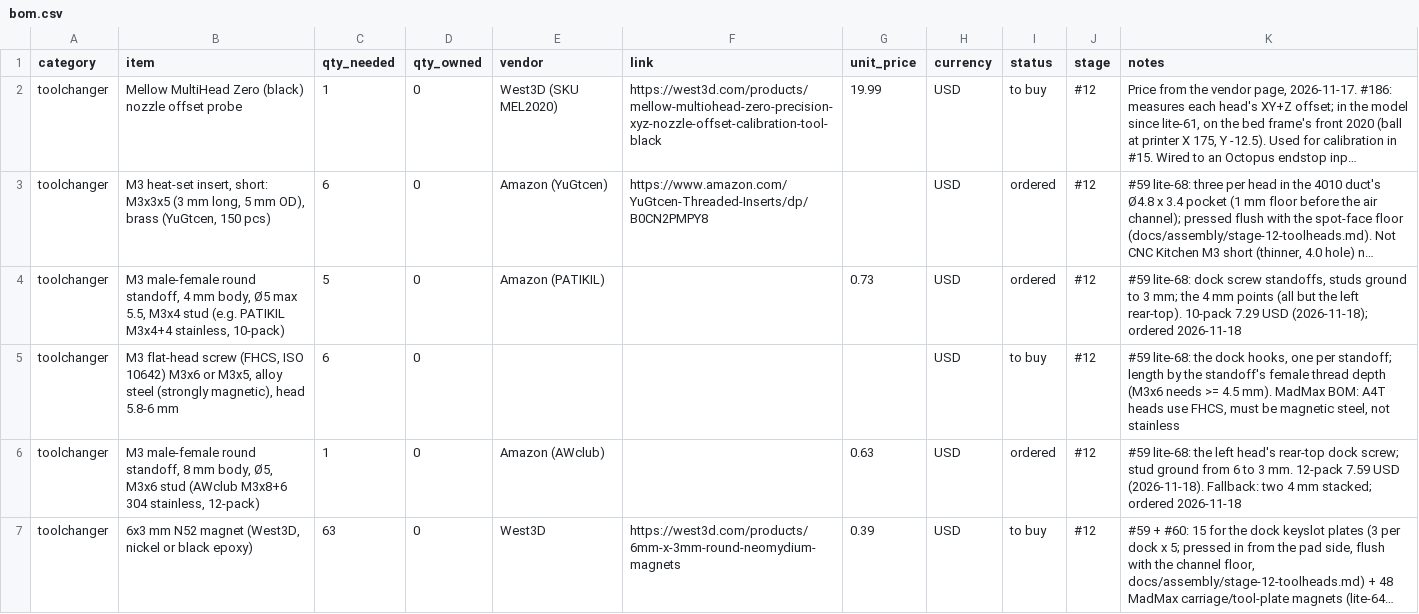
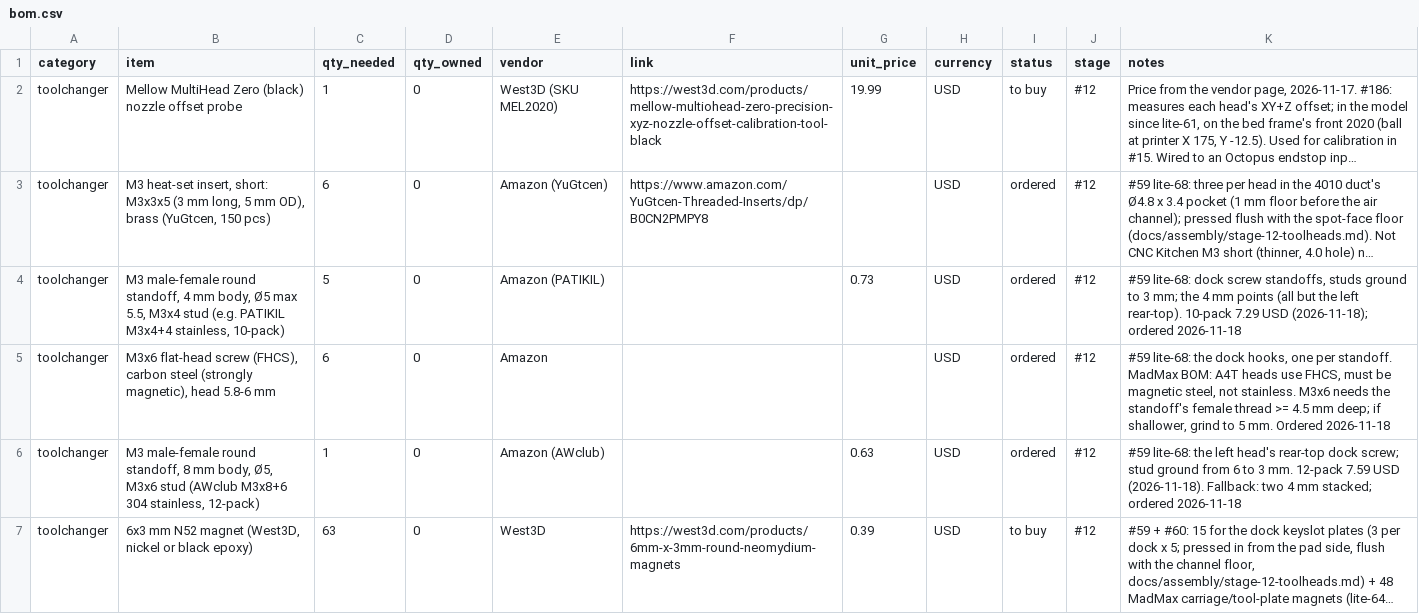
Before and after one commit to dvystrcil/vt350, a CSV file: bom/bom.csv, drawn as a sheet; long unchanged cells end in …; the diff names each change by its address in the sheet, - before the commit and + after, or states it on an @@ line.

```diff
--- a/bom/bom.csv
+++ b/bom/bom.csv
-B5 (item): M3 flat-head screw (FHCS, ISO 10642) M3x6 or M3x5, alloy steel (strongly…
+B5 (item): M3x6 flat-head screw (FHCS), carbon steel (strongly…
-E5 (vendor): (empty)
+E5 (vendor): Amazon
-I5 (status): to buy
+I5 (status): ordered
-K5 (notes): …one per standoff; length by the standoff's female thread depth (M3x6 needs >= 4.5 mm). MadMax BOM: A4T heads use FHCS, must be magnetic steel, not stainless
+K5 (notes): …one per standoff. MadMax BOM: A4T heads use FHCS, must be magnetic steel, not stainless. M3x6 needs the standoff's female thread >= 4.5 mm deep; if shallower, grind to 5 mm. Ordered 2026-11-18
```
